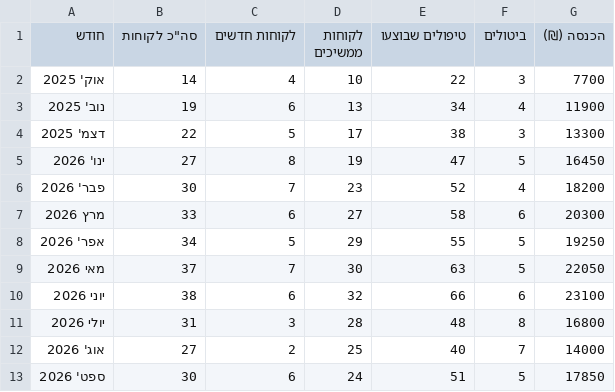
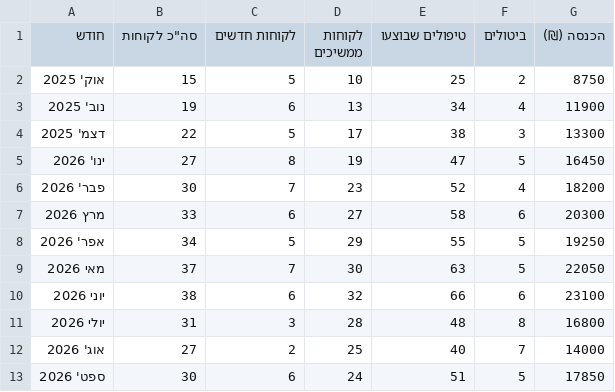
Before and after one commit to Neta19/claude-code-practice, a CSV file: טבלה_חודשית.csv, drawn as a sheet.

```diff
--- a/טבלה_חודשית.csv
+++ b/טבלה_חודשית.csv
@@ -1,3 +1,3 @@
 חודש,"סה""כ לקוחות",לקוחות חדשים,לקוחות ממשיכים,טיפולים שבוצעו,ביטולים,"הכנסה (₪)"
-אוק' 2025,14,4,10,22,3,7700
+אוק' 2025,15,5,10,25,2,8750
 נוב' 2025,19,6,13,34,4,11900
```
Also changed, not shown: 2 other files.
